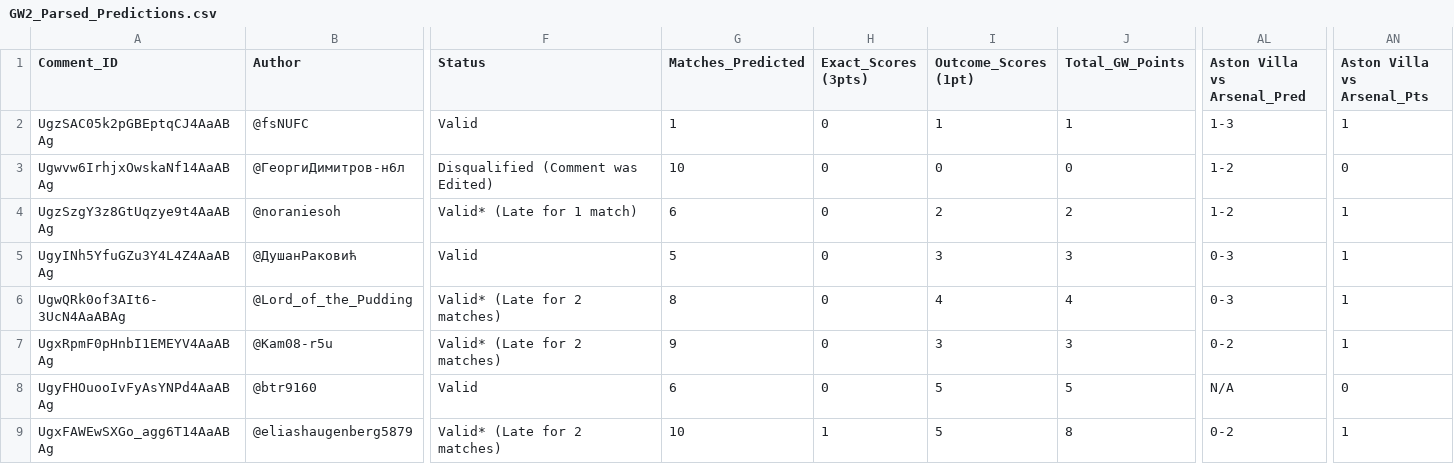
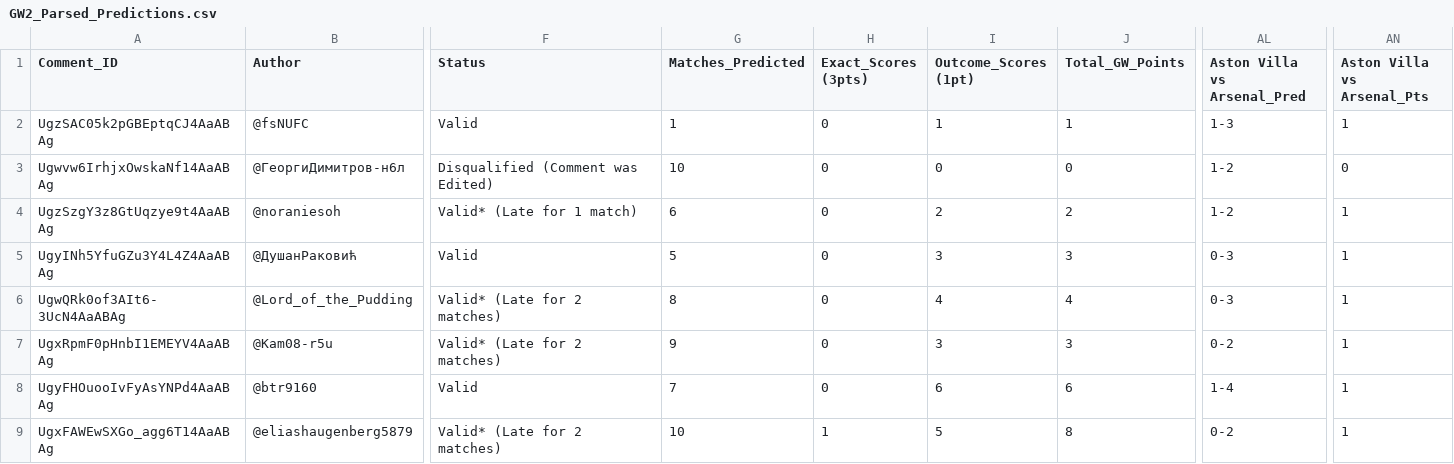
Before and after one commit to AviBomb/premier-league-predictions-tracker, a CSV file: exports/GW2_Parsed_Predictions.csv, drawn as a sheet; only a part is shown, gaps mark what is left out; the diff covers the shown part only; the diff names each change by its address in the sheet, - before the commit and + after, or states it on an @@ line.

```diff
--- a/exports/GW2_Parsed_Predictions.csv
+++ b/exports/GW2_Parsed_Predictions.csv
-G8 (Matches_Predicted): 6
+G8 (Matches_Predicted): 7
-I8 (Outcome_Scores (1pt)): 5
+I8 (Outcome_Scores (1pt)): 6
-J8 (Total_GW_Points): 5
+J8 (Total_GW_Points): 6
-AL8 (Aston Villa vs Arsenal_Pred): N/A
+AL8 (Aston Villa vs Arsenal_Pred): 1-4
-AN8 (Aston Villa vs Arsenal_Pts): 0
+AN8 (Aston Villa vs Arsenal_Pts): 1
```
Also changed, not shown: 3 added rows and 18 edited cells elsewhere in this file, data/sample_comments_gw7.csv, exports/GW1_Parsed_Predictions.csv, 33 other files.
